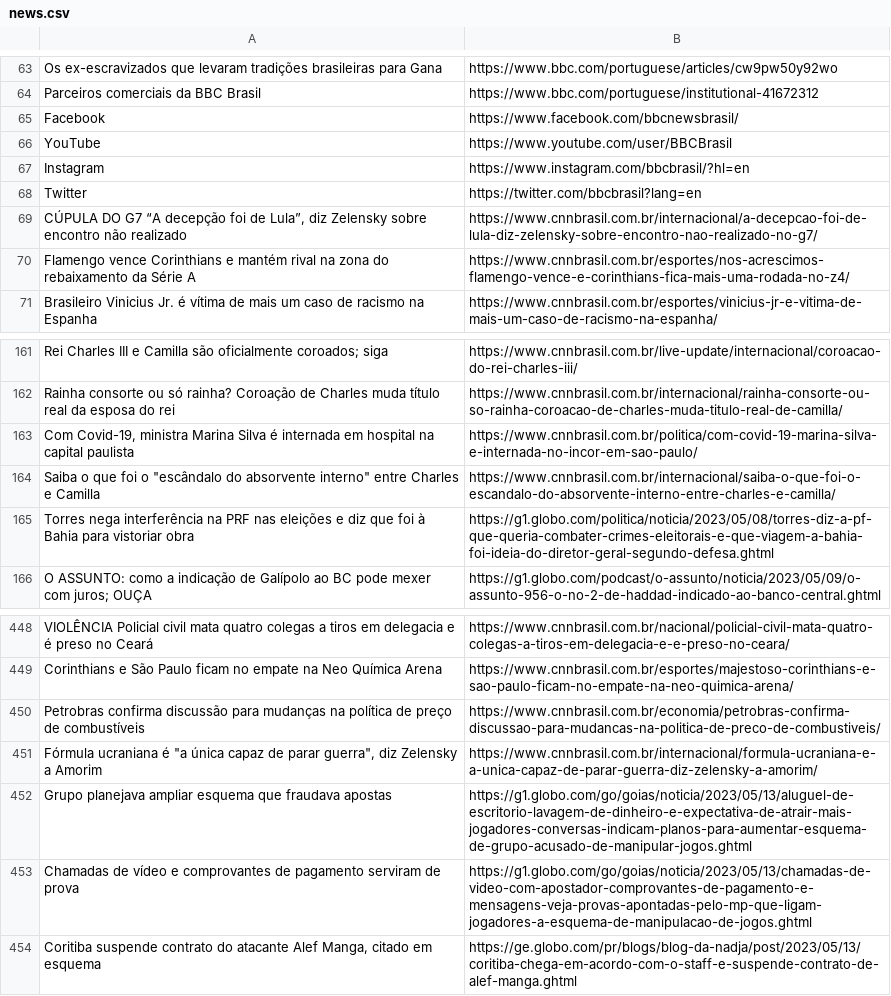
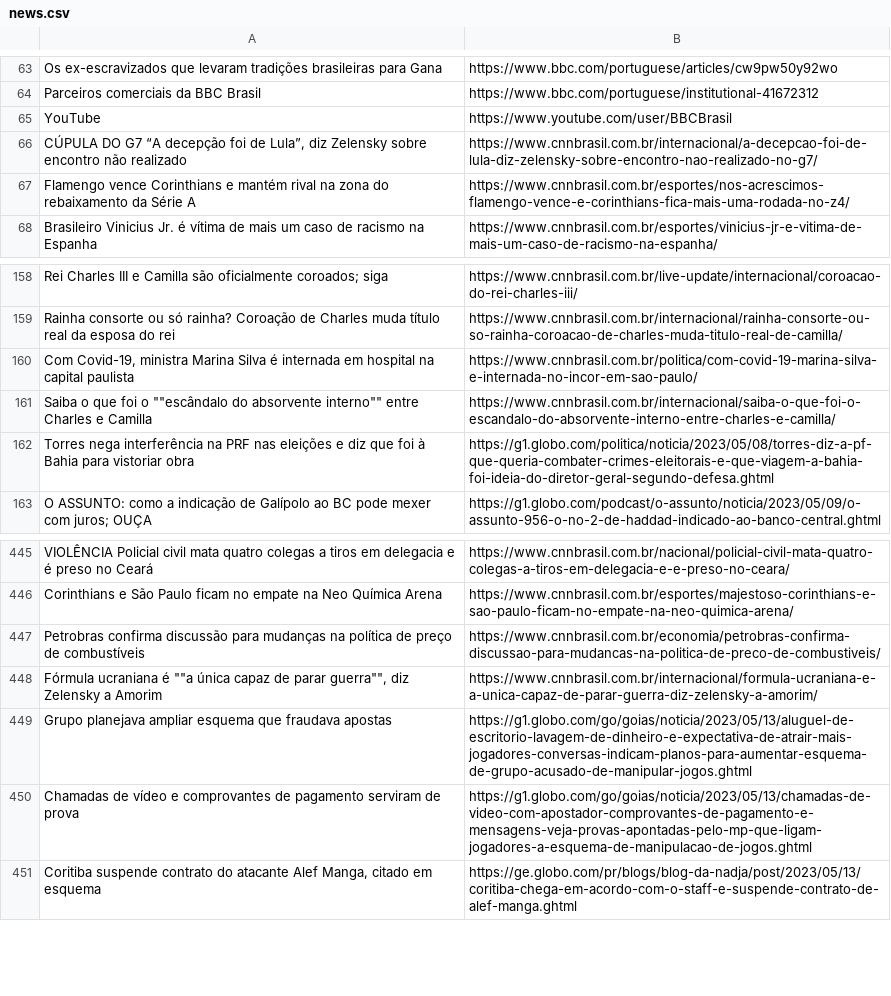
Before and after one commit to wsricardo/news-crawler, a CSV file: data/news.csv, drawn as a sheet; only a part is shown, gaps mark what is left out.

Commit message:
Update data

```diff
--- a/data/news.csv
+++ b/data/news.csv
@@ -64,6 +64,3 @@ Os ex-escravizados que levaram tradições brasileiras para Gana;https://www.bbc
 Parceiros comerciais da BBC Brasil;https://www.bbc.com/portuguese/institutional-41672312
-Facebook;https://www.facebook.com/bbcnewsbrasil/
 YouTube;https://www.youtube.com/user/BBCBrasil
-Instagram;https://www.instagram.com/bbcbrasil/?hl=en
-Twitter;https://twitter.com/bbcbrasil?lang=en
 CÚPULA DO G7 “A decepção foi de Lula”, diz Zelensky sobre encontro não realizado;https://www.cnnbrasil.com.br/internacional/a-decepcao-foi-de-lula-diz-zelensky-sobre-encontro-nao-realizado-no-g7/
@@ -163,3 +160,3 @@ Rainha consorte ou só rainha? Coroação de Charles muda título real da esposa
 Com Covid-19, ministra Marina Silva é internada em hospital na capital paulista;https://www.cnnbrasil.com.br/politica/com-covid-19-marina-silva-e-internada-no-incor-em-sao-paulo/
-"Saiba o que foi o ""escândalo do absorvente interno"" entre Charles e Camilla";https://www.cnnbrasil.com.br/internacional/saiba-o-que-foi-o-escandalo-do-absorvente-interno-entre-charles-e-camilla/
+Saiba o que foi o ""escândalo do absorvente interno"" entre Charles e Camilla;https://www.cnnbrasil.com.br/internacional/saiba-o-que-foi-o-escandalo-do-absorvente-interno-entre-charles-e-camilla/
 Torres nega interferência na PRF nas eleições e diz que foi à Bahia para vistoriar obra;https://g1.globo.com/politica/noticia/2023/05/08/torres-diz-a-pf-que-queria-combater-crimes-eleitorais-e-que-viagem-a-bahia-foi-ideia-do-diretor-geral-segundo-defesa.ghtml
@@ -450,3 +447,3 @@ Corinthians e São Paulo ficam no empate na Neo Química Arena;https://www.cnnbr
 Petrobras confirma discussão para mudanças na política de preço de combustíveis;https://www.cnnbrasil.com.br/economia/petrobras-confirma-discussao-para-mudancas-na-politica-de-preco-de-combustiveis/
-"Fórmula ucraniana é ""a única capaz de parar guerra"", diz Zelensky a Amorim";https://www.cnnbrasil.com.br/internacional/formula-ucraniana-e-a-unica-capaz-de-parar-guerra-diz-zelensky-a-amorim/
+Fórmula ucraniana é ""a única capaz de parar guerra"", diz Zelensky a Amorim;https://www.cnnbrasil.com.br/internacional/formula-ucraniana-e-a-unica-capaz-de-parar-guerra-diz-zelensky-a-amorim/
 Grupo planejava ampliar esquema que fraudava apostas;https://g1.globo.com/go/goias/noticia/2023/05/13/aluguel-de-escritorio-lavagem-de-dinheiro-e-expectativa-de-atrair-mais-jogadores-conversas-indicam-planos-para-aumentar-esquema-de-grupo-acusado-de-manipular-jogos.ghtml
```
Also changed, not shown: 1 other file.
